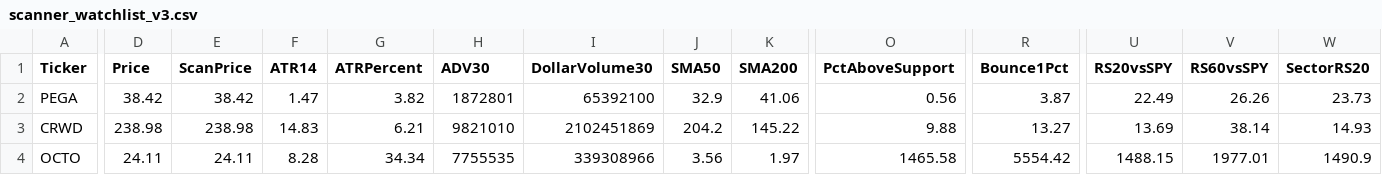
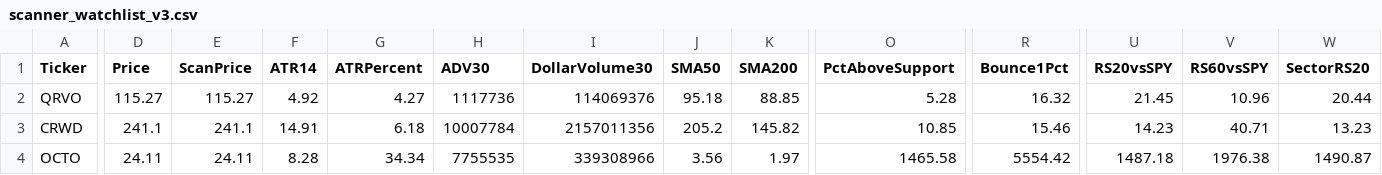
Before and after one commit to nryan63/stock-scanner-output, a CSV file: scanner_watchlist_v3.csv, drawn as a sheet; only a part is shown, gaps mark what is left out; removed rows and columns are numbered as before the commit, all else as after; rows hold the shown columns only; the diff covers the shown part only; the diff names each change by its address in the sheet, - before the commit and + after, or states it on an @@ line.

```diff
--- a/scanner_watchlist_v3.csv
+++ b/scanner_watchlist_v3.csv
-row 2: PEGA | 38.42 | 38.42 | 1.47 | 3.82 | 1872801 | 65392100 | 32.9 | 41.06 | 0.56 | 3.87 | 22.49 | 26.26 | 23.73
+row 2: QRVO | 115.27 | 115.27 | 4.92 | 4.27 | 1117736 | 114069376 | 95.18 | 88.85 | 5.28 | 16.32 | 21.45 | 10.96 | 20.44
-D3 (Price): 238.98
+D3 (Price): 241.1
-E3 (ScanPrice): 238.98
+E3 (ScanPrice): 241.1
-F3 (ATR14): 14.83
+F3 (ATR14): 14.91
-G3 (ATRPercent): 6.21
+G3 (ATRPercent): 6.18
-H3 (ADV30): 9821010
+H3 (ADV30): 10007784
-I3 (DollarVolume30): 2102451869
+I3 (DollarVolume30): 2157011356
-J3 (SMA50): 204.2
+J3 (SMA50): 205.2
-K3 (SMA200): 145.22
+K3 (SMA200): 145.82
-O3 (PctAboveSupport): 9.88
+O3 (PctAboveSupport): 10.85
-R3 (Bounce1Pct): 13.27
+R3 (Bounce1Pct): 15.46
-U3 (RS20vsSPY): 13.69
+U3 (RS20vsSPY): 14.23
-V3 (RS60vsSPY): 38.14
+V3 (RS60vsSPY): 40.71
-W3 (SectorRS20): 14.93
+W3 (SectorRS20): 13.23
-U4 (RS20vsSPY): 1488.15
+U4 (RS20vsSPY): 1487.18
-V4 (RS60vsSPY): 1977.01
+V4 (RS60vsSPY): 1976.38
-W4 (SectorRS20): 1490.9
+W4 (SectorRS20): 1490.87
```
Also changed, not shown: 14 edited cells elsewhere in this file, scanner_qualifiers_v3.csv, scanner_results_v3.csv, 1 other file.
